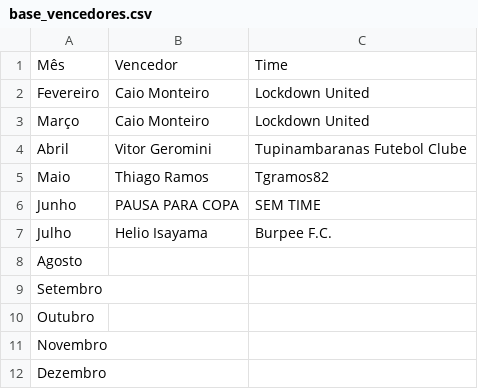
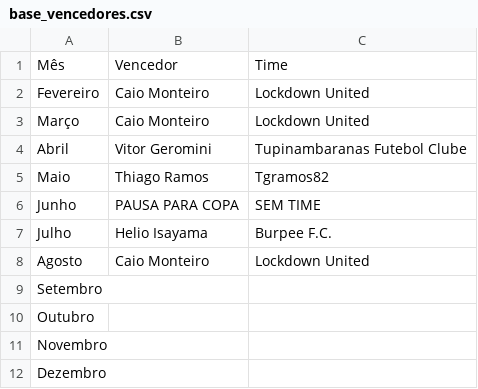
Before and after one commit to caiomonteiro182-source/site-cartola, a CSV file: base_vencedores.csv, drawn as a sheet.

Commit message:
Add August winner to base_vencedores.csv
Added a winner for August.

```diff
--- a/base_vencedores.csv
+++ b/base_vencedores.csv
@@ -7,3 +7,3 @@ Junho,PAUSA PARA COPA,SEM TIME
 Julho,Helio Isayama,Burpee F.C.
-Agosto,,
+Agosto,Caio Monteiro,Lockdown United
 Setembro,,
```
